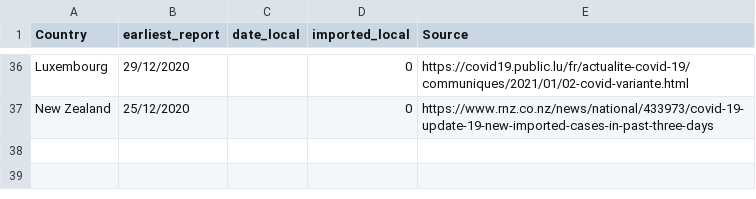
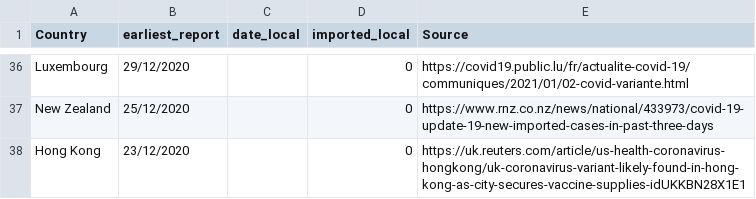
Before and after one commit to cov-lineages/lineages-website-old, a CSV file: _data/Local_Imported_b117.csv, drawn as a sheet; only a part is shown, gaps mark what is left out; the diff names each change by its address in the sheet, - before the commit and + after, or states it on an @@ line.

Commit message:
Update Local_Imported_b117.csv

```diff
--- a/_data/Local_Imported_b117.csv
+++ b/_data/Local_Imported_b117.csv
+row 38: Hong Kong | 23/12/2020 |  | 0 | https://uk.reuters.com/article/us-health-coronavirus-hongkong/uk-coronavirus-variant-likely-found-in-hong-kong-as-city-secures-vaccine-supplies-idUKKBN28X1E1
```
